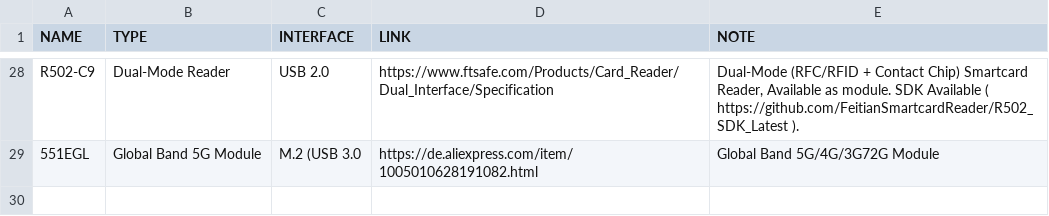
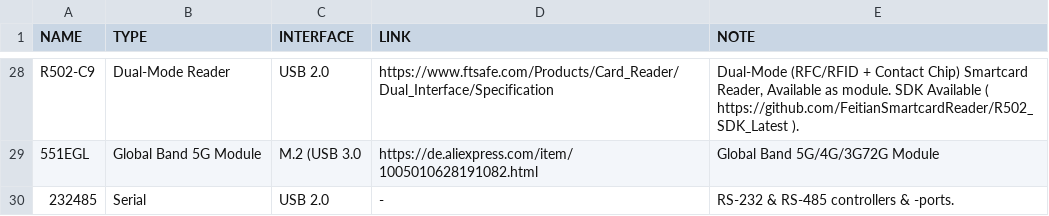
Before and after one commit to KBtechnologies/SleekPortable, a TSV file: docs/cartridges/cartridges.tsv, drawn as a sheet; only a part is shown, gaps mark what is left out.

Commit message:
Added Serial Cartridge

```diff
--- a/docs/cartridges/cartridges.tsv
+++ b/docs/cartridges/cartridges.tsv
@@ -29 +29,2 @@ R502-C9	Dual-Mode Reader	USB 2.0	https://www.ftsafe.com/Products/Card_Reader/Dua
 551EGL	Global Band 5G Module	M.2 (USB 3.0	https://de.aliexpress.com/item/1005010628191082.html	Global Band 5G/4G/3G72G Module
+232485	Serial	USB 2.0	-	RS-232 & RS-485 controllers & -ports.
```
